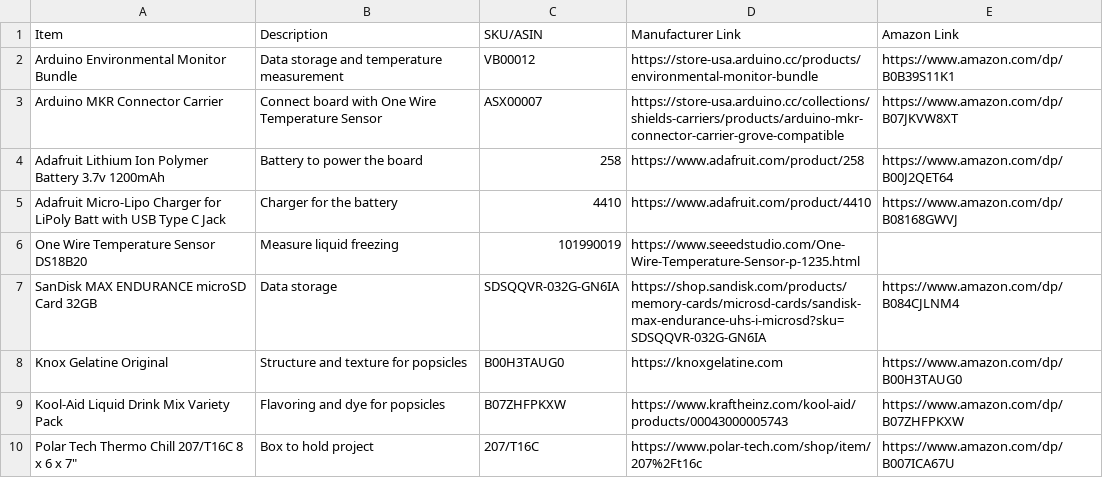
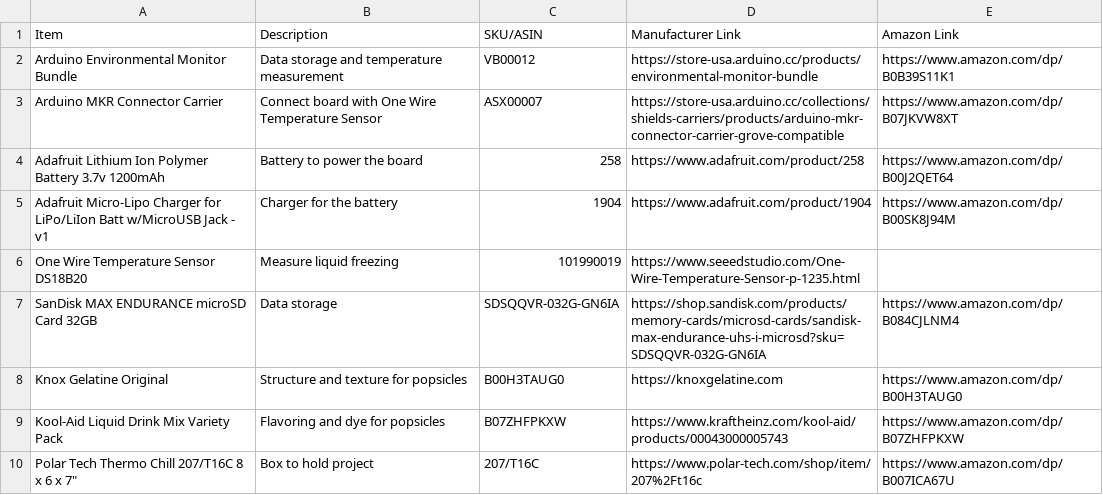
Before and after one commit to RyanLua/slushosphere, a CSV file: Bill of Materials.csv, drawn as a sheet.

Commit message:
Change charger type
Signed-off-by: GitHub <noreply@github.com>

```diff
--- a/Bill of Materials.csv
+++ b/Bill of Materials.csv
@@ -4,3 +4,3 @@ Arduino MKR Connector Carrier,Connect board with One Wire Temperature Sensor,ASX
 Adafruit Lithium Ion Polymer Battery 3.7v 1200mAh,Battery to power the board,258,https://www.adafruit.com/product/258,https://www.amazon.com/dp/B00J2QET64
-Adafruit Micro-Lipo Charger for LiPoly Batt with USB Type C Jack,Charger for the battery,4410,https://www.adafruit.com/product/4410,https://www.amazon.com/dp/B08168GWVJ
+Adafruit Micro-Lipo Charger for LiPo/LiIon Batt w/MicroUSB Jack - v1,Charger for the battery,1904,https://www.adafruit.com/product/1904,https://www.amazon.com/dp/B00SK8J94M
 One Wire Temperature Sensor DS18B20,Measure liquid freezing,101990019,https://www.seeedstudio.com/One-Wire-Temperature-Sensor-p-1235.html,
```
Also changed, not shown: 1 other file.
